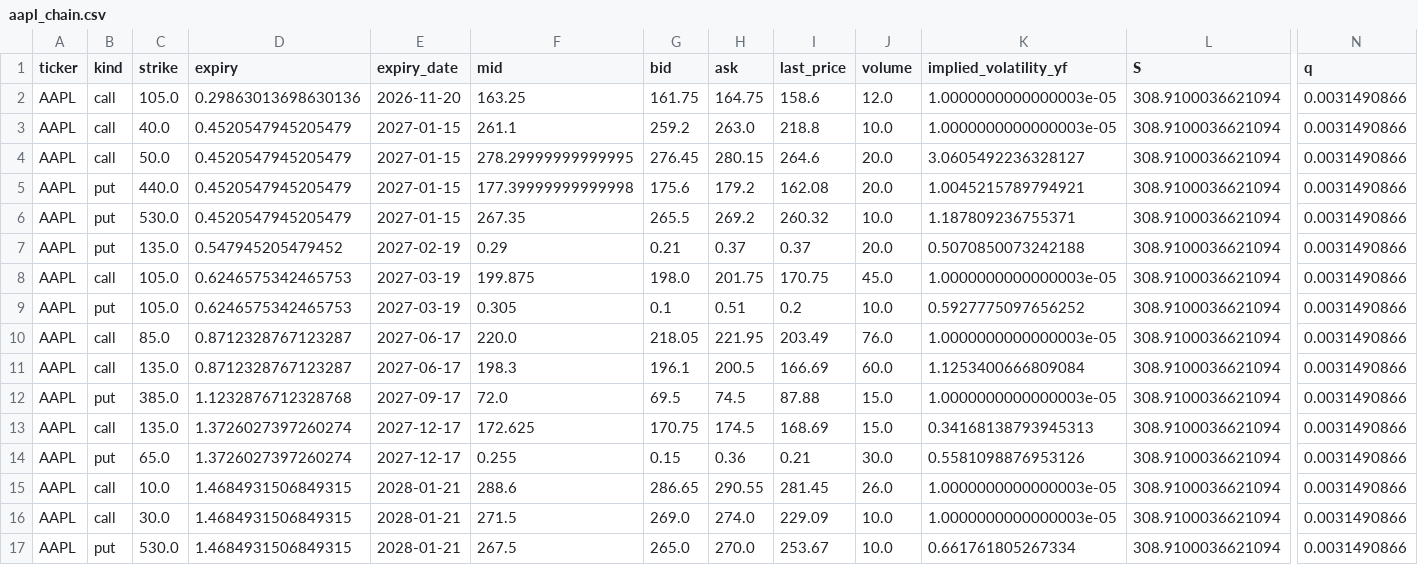
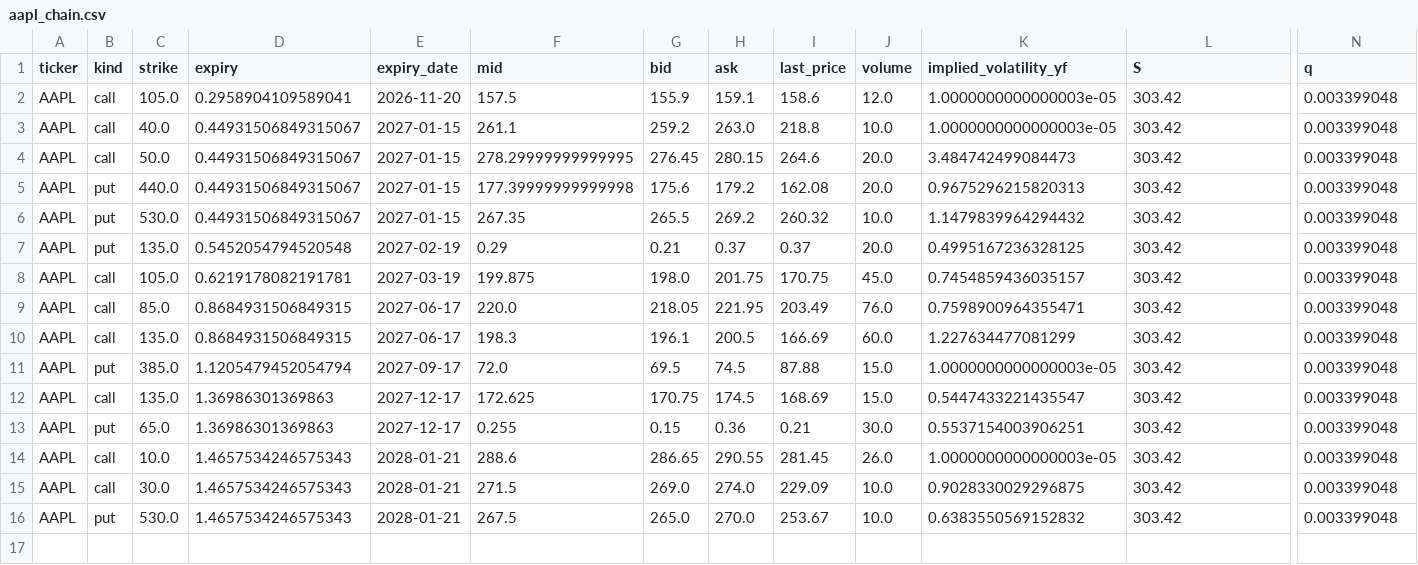
Before and after one commit to jaamesm/options-pricer, a CSV file: data/aapl_chain.csv, drawn as a sheet; only a part is shown, gaps mark what is left out; removed rows and columns are numbered as before the commit, all else as after; rows hold the shown columns only; the diff names each change by its address in the sheet, - before the commit and + after, or states it on an @@ line.

```diff
--- a/data/aapl_chain.csv
+++ b/data/aapl_chain.csv
-D2 (expiry): 0.29863013698630136
+D2 (expiry): 0.2958904109589041
-F2 (mid): 163.25
+F2 (mid): 157.5
-G2 (bid): 161.75
+G2 (bid): 155.9
-H2 (ask): 164.75
+H2 (ask): 159.1
-L2:L8 (S): 308.9100036621094
+L2:L8 (S): 303.42
-N2:N8 (q): 0.0031490866
+N2:N8 (q): 0.003399048
-D3:D6 (expiry): 0.4520547945205479
+D3:D6 (expiry): 0.44931506849315067
-K4 (implied_volatility_yf): 3.0605492236328127
+K4 (implied_volatility_yf): 3.484742499084473
-K5 (implied_volatility_yf): 1.0045215789794921
+K5 (implied_volatility_yf): 0.9675296215820313
-K6 (implied_volatility_yf): 1.187809236755371
+K6 (implied_volatility_yf): 1.1479839964294432
-D7 (expiry): 0.547945205479452
+D7 (expiry): 0.5452054794520548
-K7 (implied_volatility_yf): 0.5070850073242188
+K7 (implied_volatility_yf): 0.4995167236328125
-D8 (expiry): 0.6246575342465753
+D8 (expiry): 0.6219178082191781
-K8 (implied_volatility_yf): 1.0000000000000003e-05
+K8 (implied_volatility_yf): 0.7454859436035157
-row 9: AAPL | put | 105.0 | 0.6246575342465753 | 2027-03-19 | 0.305 | 0.1 | 0.51 | 0.2 | 10.0 | 0.5927775097656252 | 308.9100036621094 | 0.0031490866
-D9:D10 (expiry): 0.8712328767123287
+D9:D10 (expiry): 0.8684931506849315
-K9 (implied_volatility_yf): 1.0000000000000003e-05
+K9 (implied_volatility_yf): 0.7598900964355471
-L9:L16 (S): 308.9100036621094
+L9:L16 (S): 303.42
-N9:N16 (q): 0.0031490866
+N9:N16 (q): 0.003399048
-K10 (implied_volatility_yf): 1.1253400666809084
+K10 (implied_volatility_yf): 1.227634477081299
-D11 (expiry): 1.1232876712328768
+D11 (expiry): 1.1205479452054794
-D12:D13 (expiry): 1.3726027397260274
+D12:D13 (expiry): 1.36986301369863
-K12 (implied_volatility_yf): 0.34168138793945313
+K12 (implied_volatility_yf): 0.5447433221435547
-K13 (implied_volatility_yf): 0.5581098876953126
+K13 (implied_volatility_yf): 0.5537154003906251
-D14:D16 (expiry): 1.4684931506849315
+D14:D16 (expiry): 1.4657534246575343
-K15 (implied_volatility_yf): 1.0000000000000003e-05
+K15 (implied_volatility_yf): 0.9028330029296875
-K16 (implied_volatility_yf): 0.661761805267334
+K16 (implied_volatility_yf): 0.6383550569152832
```
Also changed, not shown: data/gld_chain.csv, data/qqq_chain.csv, 14 other files.
